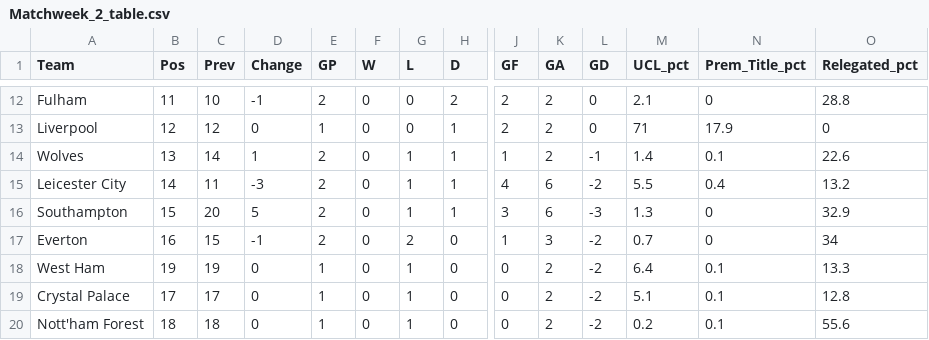
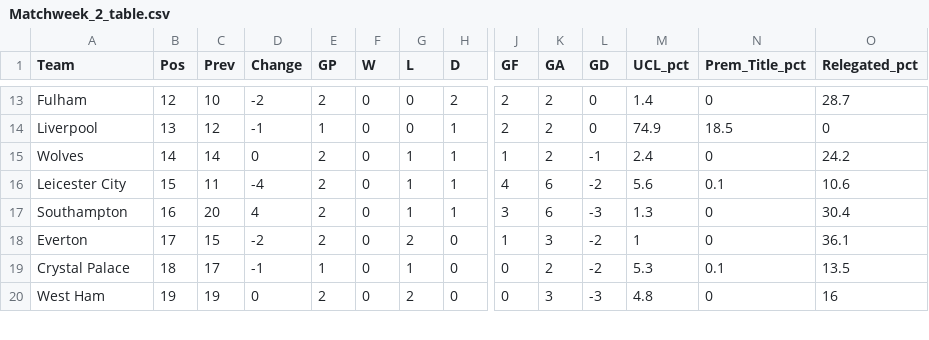
Before and after one commit to weaversd/EPL_2022_2023, a CSV file: current_table_output/Matchweek_2_table.csv, drawn as a sheet; only a part is shown, gaps mark what is left out; removed rows and columns are numbered as before the commit, all else as after; rows hold the shown columns only; the diff covers the shown part only; the diff names each change by its address in the sheet, - before the commit and + after, or states it on an @@ line.

```diff
--- a/current_table_output/Matchweek_2_table.csv
+++ b/current_table_output/Matchweek_2_table.csv
-B13 (Pos): 11
+B13 (Pos): 12
-D13 (Change): -1
+D13 (Change): -2
-M13 (UCL_pct): 2.1
+M13 (UCL_pct): 1.4
-O13 (Relegated_pct): 28.8
+O13 (Relegated_pct): 28.7
-B14 (Pos): 12
+B14 (Pos): 13
-D14 (Change): 0
+D14 (Change): -1
-M14 (UCL_pct): 71
+M14 (UCL_pct): 74.9
-N14 (Prem_Title_pct): 17.9
+N14 (Prem_Title_pct): 18.5
-B15 (Pos): 13
+B15 (Pos): 14
-D15 (Change): 1
+D15 (Change): 0
-M15 (UCL_pct): 1.4
+M15 (UCL_pct): 2.4
-N15 (Prem_Title_pct): 0.1
+N15 (Prem_Title_pct): 0
-O15 (Relegated_pct): 22.6
+O15 (Relegated_pct): 24.2
-B16 (Pos): 14
+B16 (Pos): 15
-D16 (Change): -3
+D16 (Change): -4
-M16 (UCL_pct): 5.5
+M16 (UCL_pct): 5.6
-N16 (Prem_Title_pct): 0.4
+N16 (Prem_Title_pct): 0.1
-O16 (Relegated_pct): 13.2
+O16 (Relegated_pct): 10.6
-B17 (Pos): 15
+B17 (Pos): 16
-D17 (Change): 5
+D17 (Change): 4
-O17 (Relegated_pct): 32.9
+O17 (Relegated_pct): 30.4
-B18 (Pos): 16
+B18 (Pos): 17
-D18 (Change): -1
+D18 (Change): -2
-M18 (UCL_pct): 0.7
+M18 (UCL_pct): 1
-O18 (Relegated_pct): 34
+O18 (Relegated_pct): 36.1
-row 18: West Ham | 19 | 19 | 0 | 1 | 0 | 1 | 0 | 0 | 2 | -2 | 6.4 | 0.1 | 13.3
-B19 (Pos): 17
+B19 (Pos): 18
-D19 (Change): 0
+D19 (Change): -1
-M19 (UCL_pct): 5.1
+M19 (UCL_pct): 5.3
-O19 (Relegated_pct): 12.8
+O19 (Relegated_pct): 13.5
-row 20: Nott'ham Forest | 18 | 18 | 0 | 1 | 0 | 1 | 0 | 0 | 2 | -2 | 0.2 | 0.1 | 55.6
+row 20: West Ham | 19 | 19 | 0 | 2 | 0 | 2 | 0 | 0 | 3 | -3 | 4.8 | 0 | 16
```
Also changed, not shown: 3 added rows, 2 removed rows and 30 edited cells elsewhere in this file, SPI_tables/Matchweek_2_SPI.csv, 35 other files.
